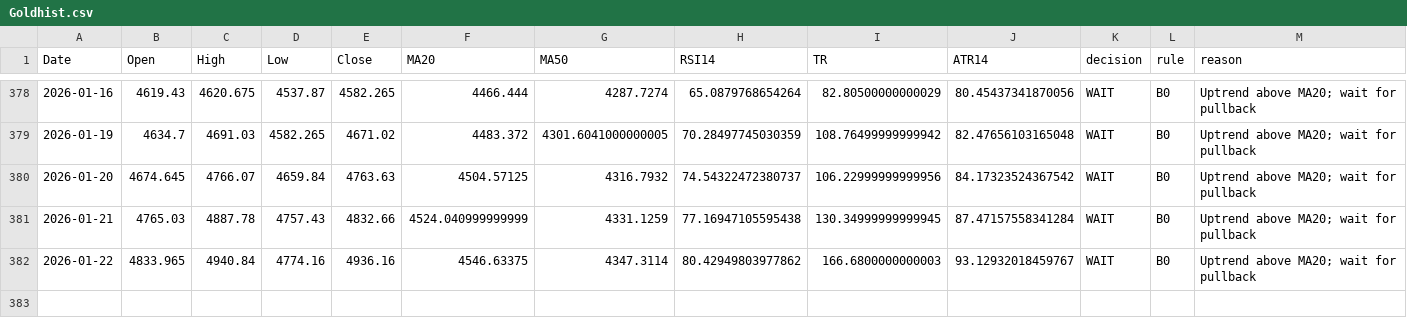
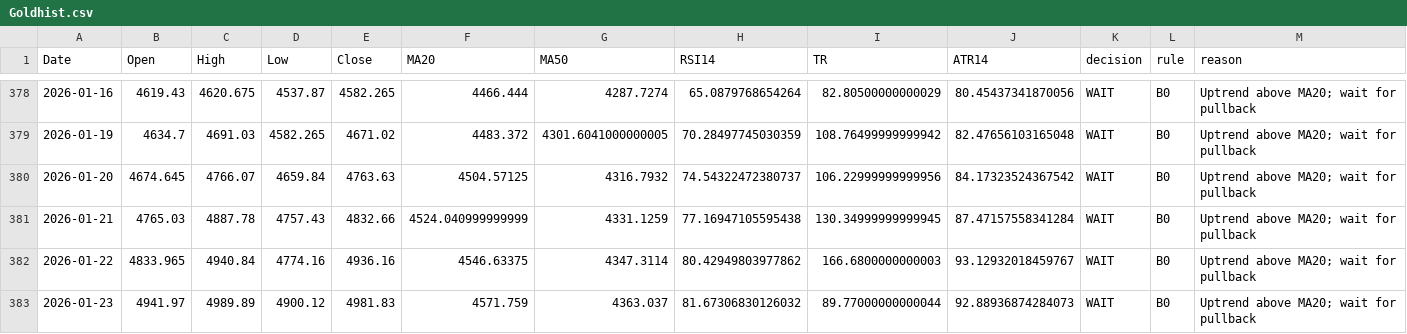
Before and after one commit to Hamidjourney/gold-decision, a CSV file: data/Goldhist.csv, drawn as a sheet; only a part is shown, gaps mark what is left out; the diff names each change by its address in the sheet, - before the commit and + after, or states it on an @@ line.

```diff
--- a/data/Goldhist.csv
+++ b/data/Goldhist.csv
+row 383: 2026-01-23 | 4941.97 | 4989.89 | 4900.12 | 4981.83 | 4571.759 | 4363.037 | 81.67306830126032 | 89.77000000000044 | 92.88936874284073 | WAIT | B0 | Uptrend above MA20; wait for pullback
```
Also changed, not shown: 1 other file.
